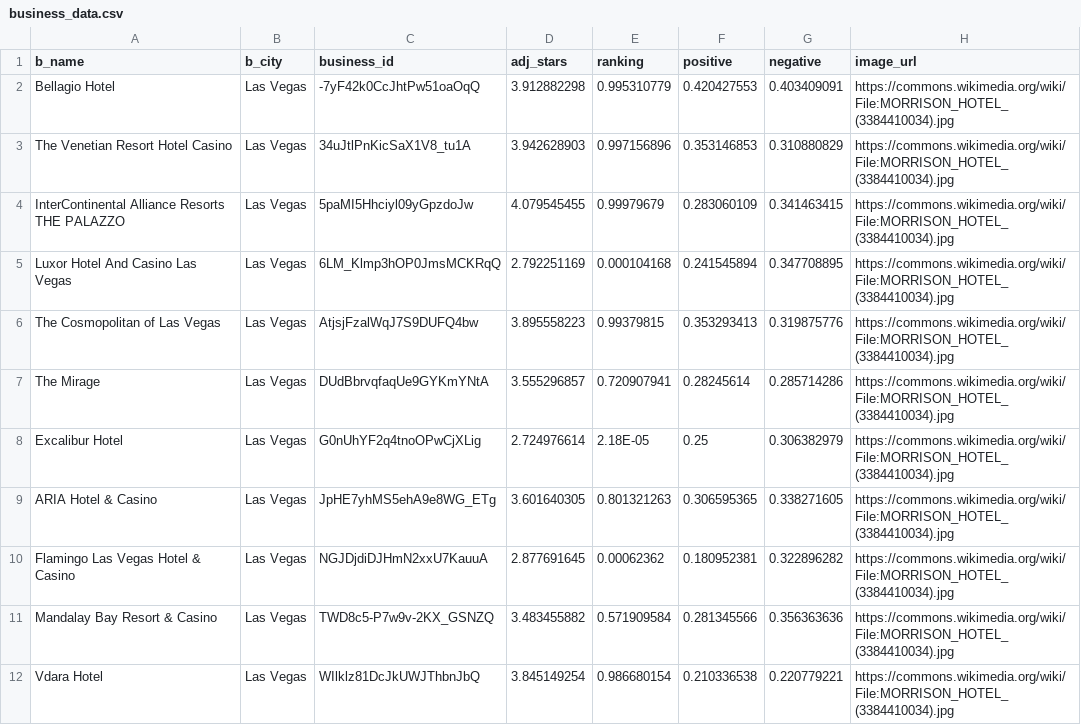
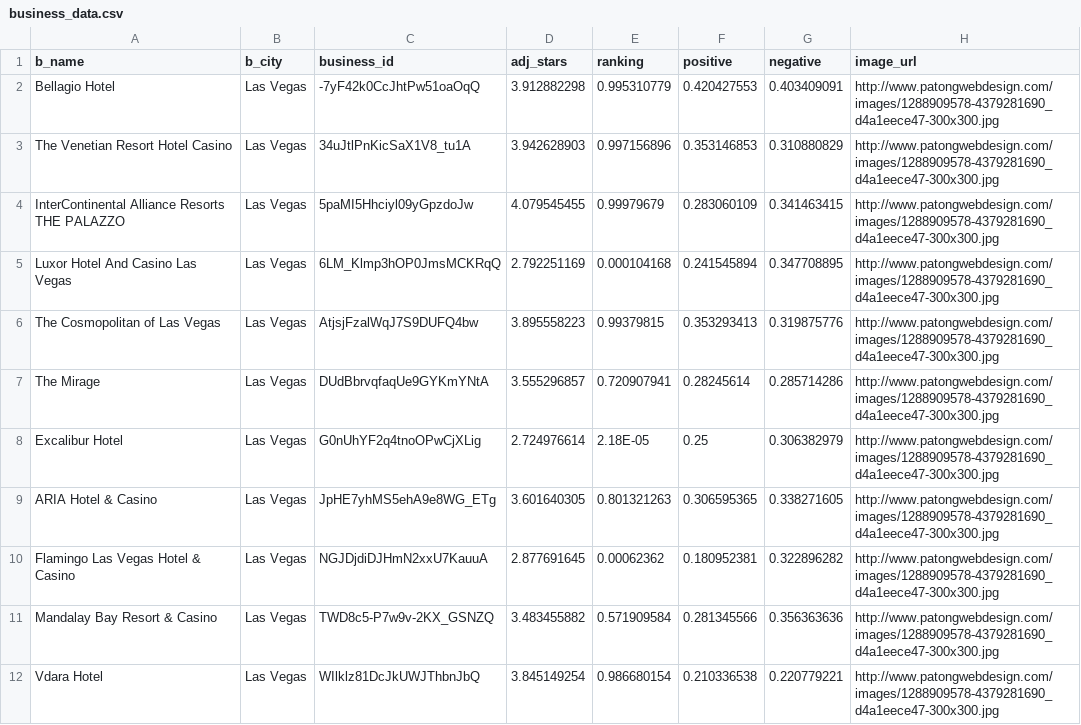
Before and after one commit to emcmahon013/yelp_fake, a CSV file: business_data.csv, drawn as a sheet; only a part is shown; the diff covers the shown part only.

```diff
--- a/business_data.csv
+++ b/business_data.csv
@@ -1,12 +1,12 @@
 b_name,b_city,business_id,adj_stars,ranking,positive,negative,image_url
-Bellagio Hotel,Las Vegas,-7yF42k0CcJhtPw51oaOqQ,3.912882298,0.995310779,0.420427553,0.403409091,https://commons.wikimedia.org/wiki/File:MORRISON_HOTEL_(3384410034).jpg
-The Venetian Resort Hotel Casino,Las Vegas,34uJtlPnKicSaX1V8_tu1A,3.942628903,0.997156896,0.353146853,0.310880829,https://commons.wikimedia.org/wiki/File:MORRISON_HOTEL_(3384410034).jpg
-InterContinental Alliance Resorts THE PALAZZO,Las Vegas,5paMI5Hhciyl09yGpzdoJw,4.079545455,0.99979679,0.283060109,0.341463415,https://commons.wikimedia.org/wiki/File:MORRISON_HOTEL_(3384410034).jpg
-Luxor Hotel And Casino Las Vegas,Las Vegas,6LM_Klmp3hOP0JmsMCKRqQ,2.792251169,0.000104168,0.241545894,0.347708895,https://commons.wikimedia.org/wiki/File:MORRISON_HOTEL_(3384410034).jpg
-The Cosmopolitan of Las Vegas,Las Vegas,AtjsjFzalWqJ7S9DUFQ4bw,3.895558223,0.99379815,0.353293413,0.319875776,https://commons.wikimedia.org/wiki/File:MORRISON_HOTEL_(3384410034).jpg
-The Mirage,Las Vegas,DUdBbrvqfaqUe9GYKmYNtA,3.555296857,0.720907941,0.28245614,0.285714286,https://commons.wikimedia.org/wiki/File:MORRISON_HOTEL_(3384410034).jpg
-Excalibur Hotel,Las Vegas,G0nUhYF2q4tnoOPwCjXLig,2.724976614,2.18E-05,0.25,0.306382979,https://commons.wikimedia.org/wiki/File:MORRISON_HOTEL_(3384410034).jpg
-ARIA Hotel & Casino,Las Vegas,JpHE7yhMS5ehA9e8WG_ETg,3.601640305,0.801321263,0.306595365,0.338271605,https://commons.wikimedia.org/wiki/File:MORRISON_HOTEL_(3384410034).jpg
-Flamingo Las Vegas Hotel & Casino,Las Vegas,NGJDjdiDJHmN2xxU7KauuA,2.877691645,0.00062362,0.180952381,0.322896282,https://commons.wikimedia.org/wiki/File:MORRISON_HOTEL_(3384410034).jpg
-Mandalay Bay Resort & Casino,Las Vegas,TWD8c5-P7w9v-2KX_GSNZQ,3.483455882,0.571909584,0.281345566,0.356363636,https://commons.wikimedia.org/wiki/File:MORRISON_HOTEL_(3384410034).jpg
-Vdara Hotel,Las Vegas,WIlklz81DcJkUWJThbnJbQ,3.845149254,0.986680154,0.210336538,0.220779221,https://commons.wikimedia.org/wiki/File:MORRISON_HOTEL_(3384410034).jpg
+Bellagio Hotel,Las Vegas,-7yF42k0CcJhtPw51oaOqQ,3.912882298,0.995310779,0.420427553,0.403409091,http://www.patongwebdesign.com/images/1288909578-4379281690_d4a1eece47-300x300.jpg
+The Venetian Resort Hotel Casino,Las Vegas,34uJtlPnKicSaX1V8_tu1A,3.942628903,0.997156896,0.353146853,0.310880829,http://www.patongwebdesign.com/images/1288909578-4379281690_d4a1eece47-300x300.jpg
+InterContinental Alliance Resorts THE PALAZZO,Las Vegas,5paMI5Hhciyl09yGpzdoJw,4.079545455,0.99979679,0.283060109,0.341463415,http://www.patongwebdesign.com/images/1288909578-4379281690_d4a1eece47-300x300.jpg
+Luxor Hotel And Casino Las Vegas,Las Vegas,6LM_Klmp3hOP0JmsMCKRqQ,2.792251169,0.000104168,0.241545894,0.347708895,http://www.patongwebdesign.com/images/1288909578-4379281690_d4a1eece47-300x300.jpg
+The Cosmopolitan of Las Vegas,Las Vegas,AtjsjFzalWqJ7S9DUFQ4bw,3.895558223,0.99379815,0.353293413,0.319875776,http://www.patongwebdesign.com/images/1288909578-4379281690_d4a1eece47-300x300.jpg
+The Mirage,Las Vegas,DUdBbrvqfaqUe9GYKmYNtA,3.555296857,0.720907941,0.28245614,0.285714286,http://www.patongwebdesign.com/images/1288909578-4379281690_d4a1eece47-300x300.jpg
+Excalibur Hotel,Las Vegas,G0nUhYF2q4tnoOPwCjXLig,2.724976614,2.18E-05,0.25,0.306382979,http://www.patongwebdesign.com/images/1288909578-4379281690_d4a1eece47-300x300.jpg
+ARIA Hotel & Casino,Las Vegas,JpHE7yhMS5ehA9e8WG_ETg,3.601640305,0.801321263,0.306595365,0.338271605,http://www.patongwebdesign.com/images/1288909578-4379281690_d4a1eece47-300x300.jpg
+Flamingo Las Vegas Hotel & Casino,Las Vegas,NGJDjdiDJHmN2xxU7KauuA,2.877691645,0.00062362,0.180952381,0.322896282,http://www.patongwebdesign.com/images/1288909578-4379281690_d4a1eece47-300x300.jpg
+Mandalay Bay Resort & Casino,Las Vegas,TWD8c5-P7w9v-2KX_GSNZQ,3.483455882,0.571909584,0.281345566,0.356363636,http://www.patongwebdesign.com/images/1288909578-4379281690_d4a1eece47-300x300.jpg
+Vdara Hotel,Las Vegas,WIlklz81DcJkUWJThbnJbQ,3.845149254,0.986680154,0.210336538,0.220779221,http://www.patongwebdesign.com/images/1288909578-4379281690_d4a1eece47-300x300.jpg
```
Also changed, not shown: 11 edited cells elsewhere in this file, 2 other files.
